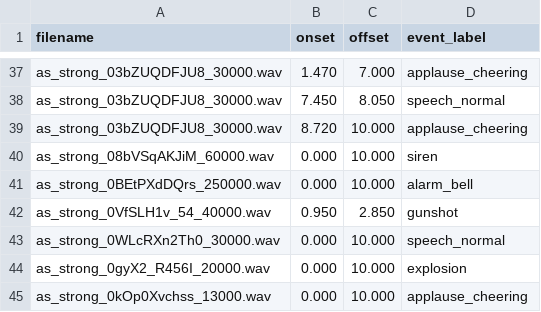
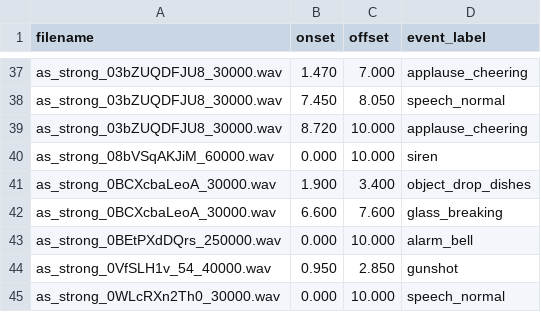
Before and after one commit to paterdubs/audio_security_rag, a TSV file: data/gold/pilot_v1_lan1.tsv, drawn as a sheet; only a part is shown, gaps mark what is left out; the shorter side is filled out with more unchanged rows.

Commit message:
chore: pilot gold lần 1 hoàn tất — 30/30, tỉ lệ thất bại 34,8% đo được
data/gold/pilot_v1_lan1.tsv: 52 dòng sự kiện hợp lệ cho 30 clip, đã
kiểm định format (0 trùng lặp, tab thật, 3 chữ số thập phân, sắp đúng
thứ tự, không nhãn lạ).

File cuối cùng (0BCXcbaLeoA_30000): 2 sự kiện object_drop_dishes +
glass_breaking, mô tả bằng tiếng Việt được ánh xạ đúng tên lớp.

Tổng kết: phải loại 16 file / 46 lượt nghe mới đủ 30 clip dùng được --
tỉ lệ thất bại 34,8%. Ba mã lý do: synthetic_or_game_audio (7),
unusable (6), music_no_event (3). Xác nhận bằng số liệu: 100% file bị
loại đều chạm ít nhất một trong 5 lớp glass_breaking/scream/explosion/
gunshot/siren -- súng nổ/bom/kính vỡ/tiếng thét THẬT hiếm khi được
quay đăng công khai lên YouTube.

decision_log.md ghi tổng kết đầy đủ + khuyến nghị cho gán đại trà: nếu
một lớp bạo lực có tỉ lệ hỏng >50% khi gán đại trà, cân nhắc bổ sung
nguồn khác (MIVIA, buổi thu thực địa IUH) thay vì tiếp tục rút cạn
AudioSet-strong.

4 lớp vắng mặt trong pilot (fireworks, running_footsteps, shout_yell,
vehicle_crash) -- không phải lỗi, pilot không yêu cầu phủ đều 15 lớp.

Việc tiếp theo: nghỉ ≥3 ngày rồi gán lại mù (bước 2-3 của DATA_PLAN
§8.3) -- khoảng nghỉ là điều kiện bắt buộc, không nén được.

```diff
--- a/data/gold/pilot_v1_lan1.tsv
+++ b/data/gold/pilot_v1_lan1.tsv
@@ -40,2 +40,4 @@ as_strong_03bZUQDFJU8_30000.wav	8.720	10.000	applause_cheering
 as_strong_08bVSqAKJiM_60000.wav	0.000	10.000	siren
+as_strong_0BCXcbaLeoA_30000.wav	1.900	3.400	object_drop_dishes
+as_strong_0BCXcbaLeoA_30000.wav	6.600	7.600	glass_breaking
 as_strong_0BEtPXdDQrs_250000.wav	0.000	10.000	alarm_bell
```
Also changed, not shown: 4 other files.
